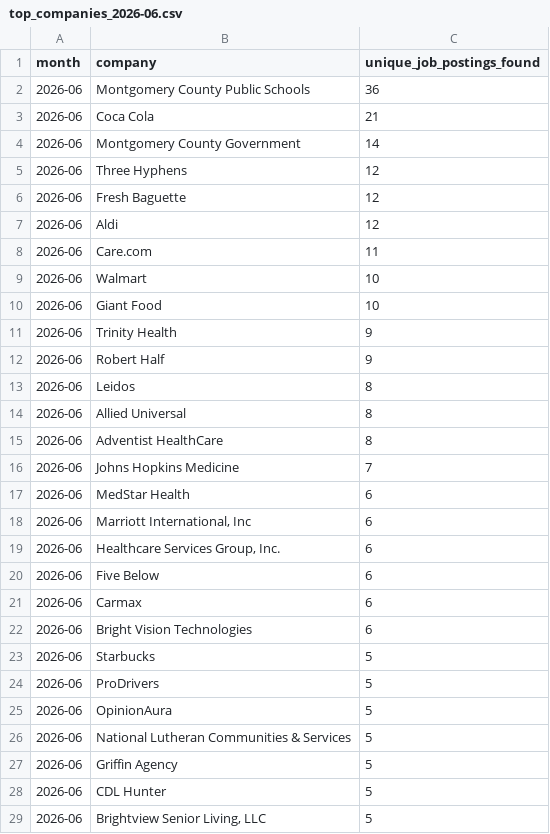
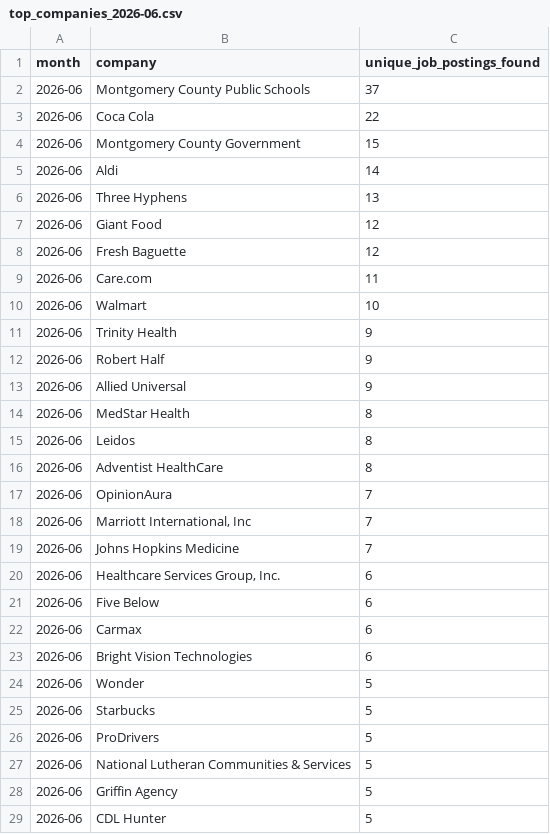
Before and after one commit to themeganerddddddd/MoCo-Hiring-Monitor, a CSV file: outputs/top_companies_2026-06.csv, drawn as a sheet; only a part is shown; the shorter side is filled out with more unchanged rows; the diff covers the shown part only.

```diff
--- a/outputs/top_companies_2026-06.csv
+++ b/outputs/top_companies_2026-06.csv
@@ -1,19 +1,20 @@
 month,company,unique_job_postings_found
-2026-06,Montgomery County Public Schools,36
-2026-06,Coca Cola,21
-2026-06,Montgomery County Government,14
-2026-06,Three Hyphens,12
+2026-06,Montgomery County Public Schools,37
+2026-06,Coca Cola,22
+2026-06,Montgomery County Government,15
+2026-06,Aldi,14
+2026-06,Three Hyphens,13
+2026-06,Giant Food,12
 2026-06,Fresh Baguette,12
-2026-06,Aldi,12
 2026-06,Care.com,11
 2026-06,Walmart,10
-2026-06,Giant Food,10
 2026-06,Trinity Health,9
 2026-06,Robert Half,9
+2026-06,Allied Universal,9
+2026-06,MedStar Health,8
 2026-06,Leidos,8
-2026-06,Allied Universal,8
 2026-06,Adventist HealthCare,8
+2026-06,OpinionAura,7
+2026-06,"Marriott International, Inc",7
 2026-06,Johns Hopkins Medicine,7
-2026-06,MedStar Health,6
-2026-06,"Marriott International, Inc",6
 2026-06,"Healthcare Services Group, Inc.",6
@@ -22,5 +23,5 @@ month,company,unique_job_postings_found
 2026-06,Bright Vision Technologies,6
+2026-06,Wonder,5
 2026-06,Starbucks,5
 2026-06,ProDrivers,5
-2026-06,OpinionAura,5
 2026-06,National Lutheran Communities & Services,5
```
Also changed, not shown: 1 removed row elsewhere in this file, 11 other files.
